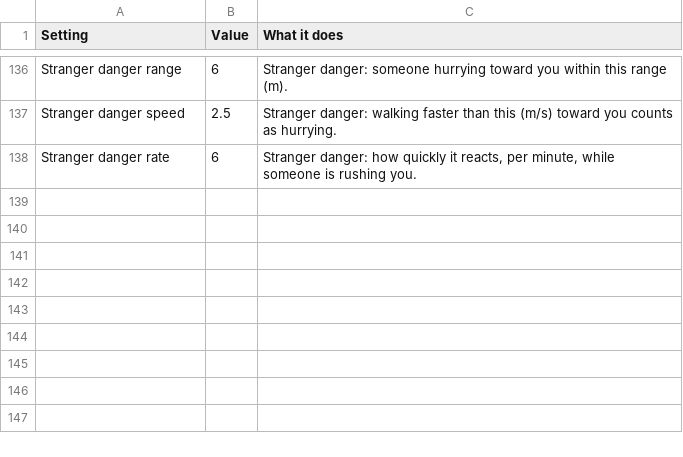
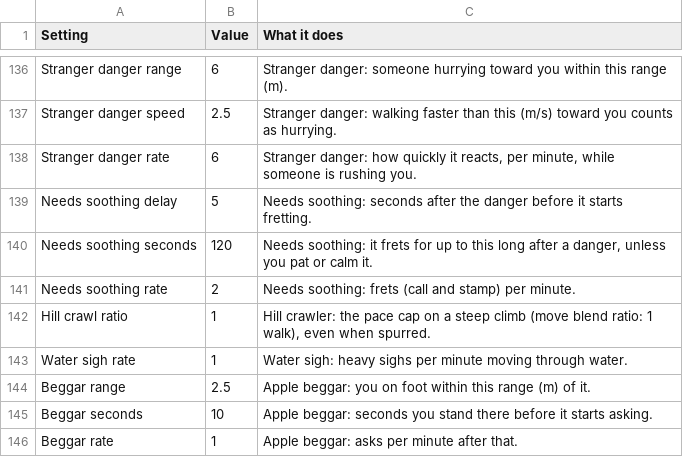
Before and after one commit to Navod-Madushanka/Horse_Personality_mod_RDR2, a CSV file: data/sheet-export/Behavior.csv, drawn as a sheet; only a part is shown, gaps mark what is left out.

```diff
--- a/data/sheet-export/Behavior.csv
+++ b/data/sheet-export/Behavior.csv
@@ -138 +138,9 @@ Stranger danger speed,2.5,Stranger danger: walking faster than this (m/s) toward
 Stranger danger rate,6,"Stranger danger: how quickly it reacts, per minute, while someone is rushing you."
+Needs soothing delay,5,Needs soothing: seconds after the danger before it starts fretting.
+Needs soothing seconds,120,"Needs soothing: it frets for up to this long after a danger, unless you pat or calm it."
+Needs soothing rate,2,Needs soothing: frets (call and stamp) per minute.
+Hill crawl ratio,1,"Hill crawler: the pace cap on a steep climb (move blend ratio: 1 walk), even when spurred."
+Water sigh rate,1,Water sigh: heavy sighs per minute moving through water.
+Beggar range,2.5,Apple beggar: you on foot within this range (m) of it.
+Beggar seconds,10,Apple beggar: seconds you stand there before it starts asking.
+Beggar rate,1,Apple beggar: asks per minute after that.
```
Also changed, not shown: data/sheet-export/Coats.csv, 16 other files.
